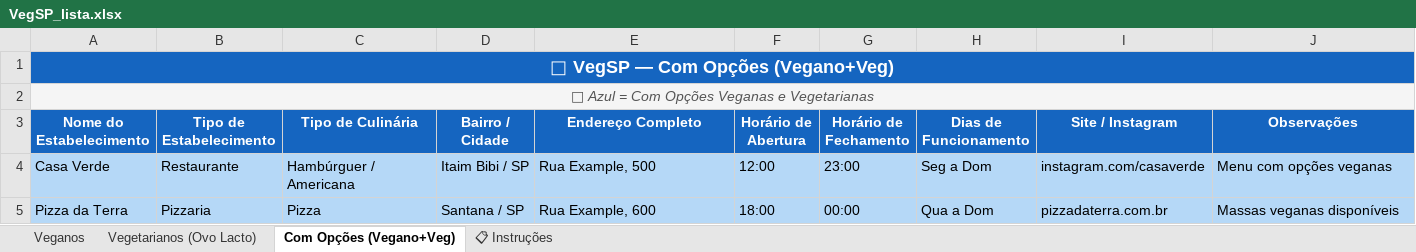
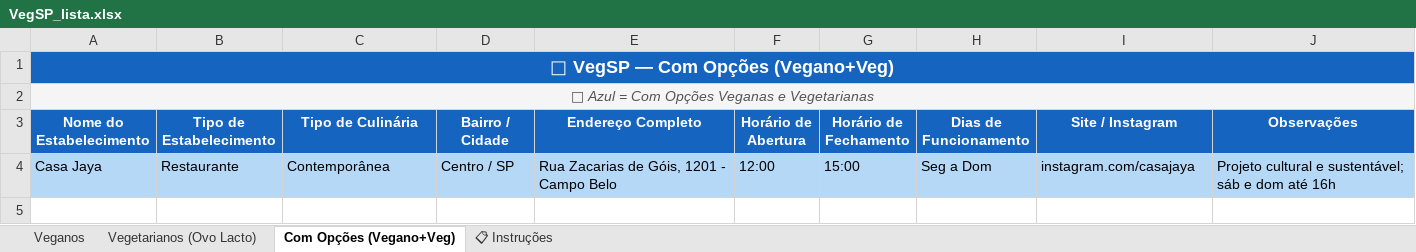
Before and after one commit to xchristianix/vegsp, an Excel workbook: VegSP_lista.xlsx, sheet Com Opções (Vegano+Veg), drawn as a sheet; values as stored, in another font and other column widths than the file's, no borders; removed rows and columns are numbered as before the commit, all else as after; the diff names each change by its address in the sheet, - before the commit and + after, or states it on an @@ line.

```diff
--- a/VegSP_lista.xlsx (sheet Com Opções (Vegano+Veg))
+++ b/VegSP_lista.xlsx (sheet Com Opções (Vegano+Veg))
-row 4: Casa Verde | Restaurante | Hambúrguer / Americana | Itaim Bibi / SP | Rua Example, 500 | 12:00 | 23:00 | Seg a Dom | instagram.com/casaverde | Menu com opções veganas
-row 5: Pizza da Terra | Pizzaria | Pizza | Santana / SP | Rua Example, 600 | 18:00 | 00:00 | Qua a Dom | pizzadaterra.com.br | Massas veganas disponíveis
+row 4: Casa Jaya | Restaurante | Contemporânea | Centro / SP | Rua Zacarias de Góis, 1201 - Campo Belo | 12:00 | 15:00 | Seg a Dom | instagram.com/casajaya | Projeto cultural e sustentável; sáb e dom até 16h
```
Also changed, not shown: sheet Veganos, sheet Vegetarianos (Ovo Lacto), 1 other file.
